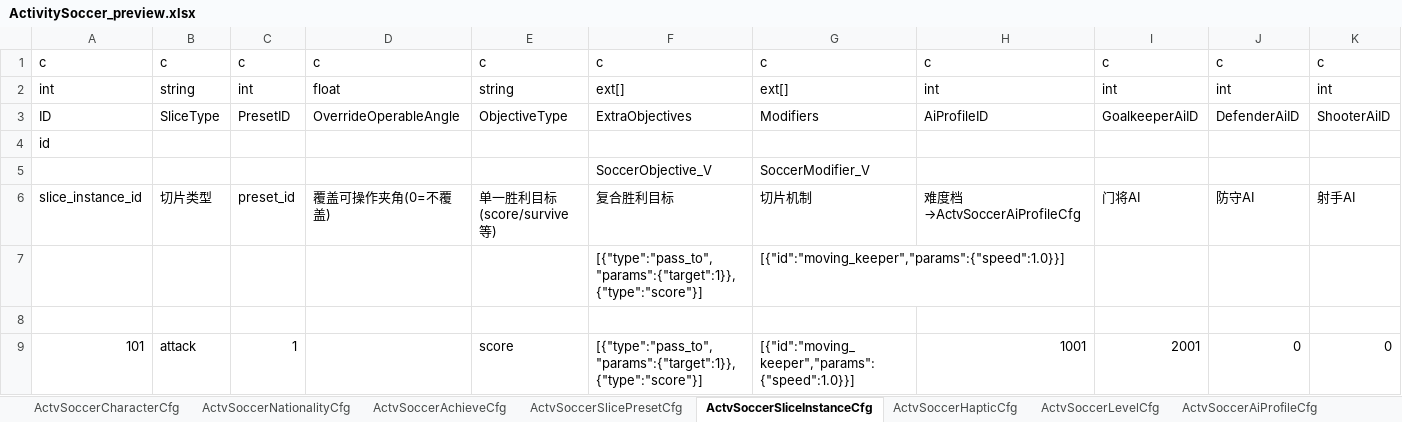
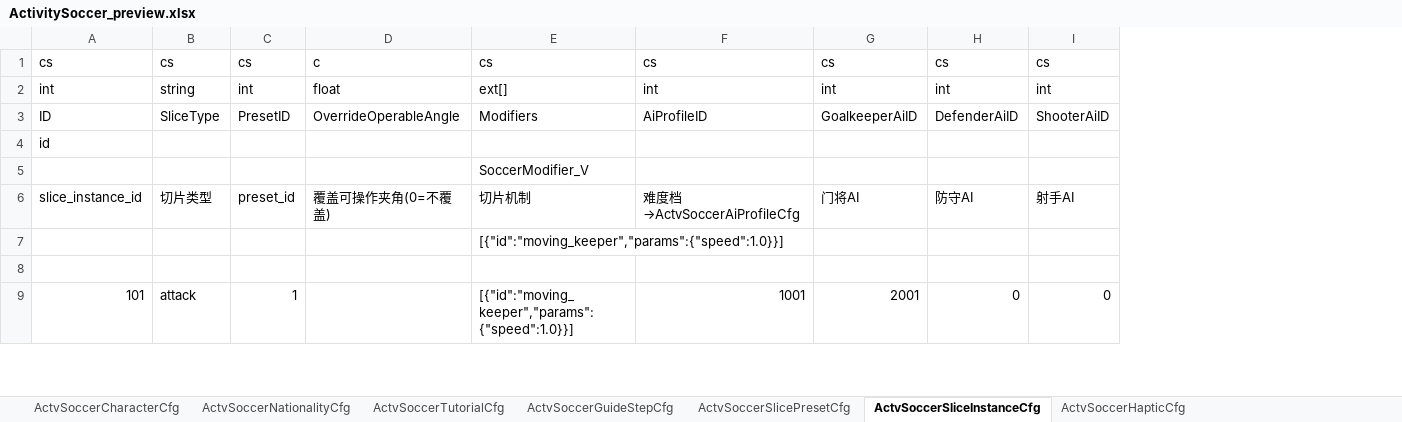
Before and after one commit to RehearsalTap4Fun/MindToDoc, an Excel workbook: output/test-config/ActivitySoccer_preview.xlsx, sheet ActvSoccerSliceInstanceCfg, drawn as a sheet; only a part is shown; values as stored, in another font and other column widths than the file's, no borders; removed rows and columns are numbered as before the commit, all else as after; rows hold the shown columns only; the diff names each change by its address in the sheet, - before the commit and + after, or states it on an @@ line.

```diff
--- a/output/test-config/ActivitySoccer_preview.xlsx (sheet ActvSoccerSliceInstanceCfg)
+++ b/output/test-config/ActivitySoccer_preview.xlsx (sheet ActvSoccerSliceInstanceCfg)
-sheet tab: ActvSoccerAchieveCfg
+sheet tab: ActvSoccerTutorialCfg
+sheet tab: ActvSoccerGuideStepCfg
-column E, rows 2-9: string | ObjectiveType |  |  | 单一胜利目标(score/survive等) |  |  | score
-column F, rows 2-9: ext[] | ExtraObjectives |  | SoccerObjective_V | 复合胜利目标 | [{"type":"pass_to","params":{"target":1}},{"type":"score"}] |  | [{"type":"pass_to","params":{"target":1}},{"type":"score"}]
-row 1: c | c | c | c | c | c | c | c | c | c | c
+row 1: cs | cs | cs | c | cs | cs | cs | cs | cs
```
Also changed, not shown: sheet ActvSoccerBetMultiplierCfg, sheet ActvSoccerTutorialCfg, sheet ActvSoccerSlicePresetCfg, sheet ActvSoccerReceiveDecisionCfg, sheet ActvSoccerEnemyAiCfg, sheet ActvSoccerLifeGrowthLevelCfg, 8 more sheets, other sheet tabs, output/test-config/ActivitySoccerLanguage.xlsx, 8 other files.
